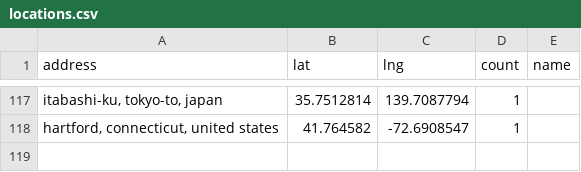
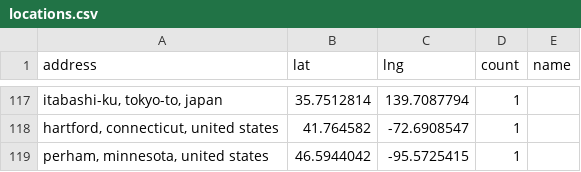
Before and after one commit to hpc-social/map, a CSV file: _data/locations.csv, drawn as a sheet; only a part is shown, gaps mark what is left out.

```diff
--- a/_data/locations.csv
+++ b/_data/locations.csv
@@ -118 +118,2 @@ address,lat,lng,count,name
 "hartford, connecticut, united states",41.764582,-72.6908547,1,
+"perham, minnesota, united states",46.5944042,-95.5725415,1,
```
